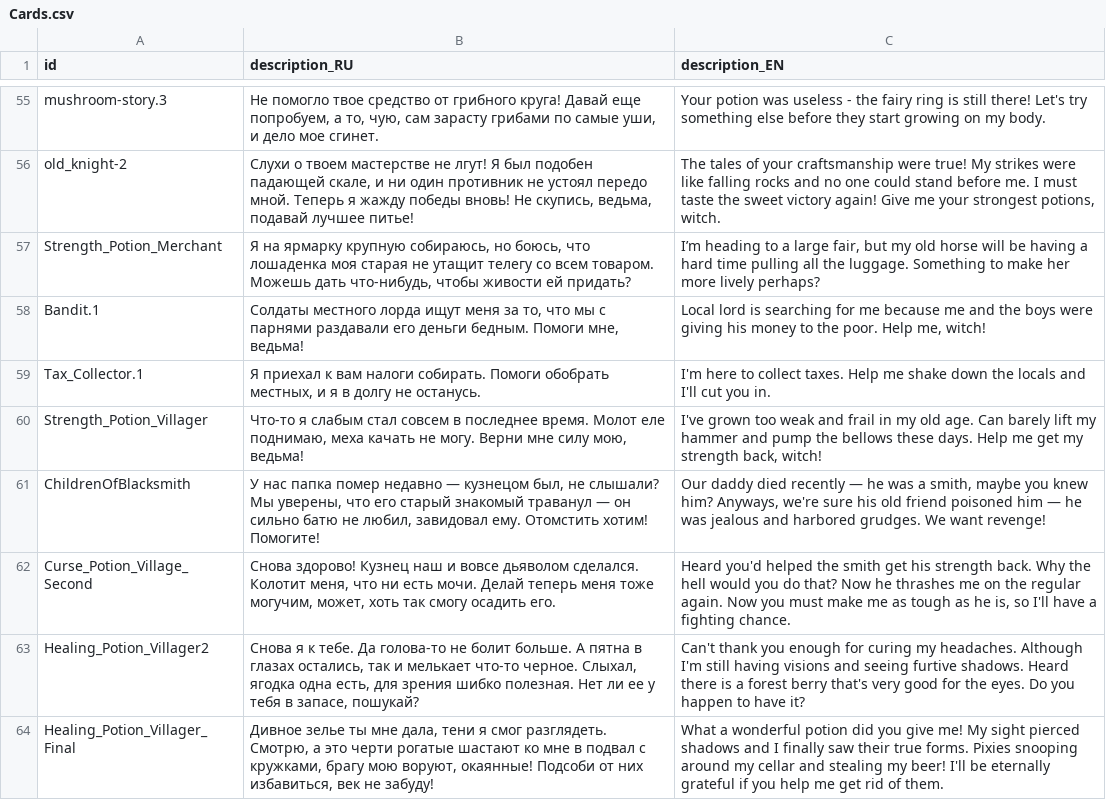
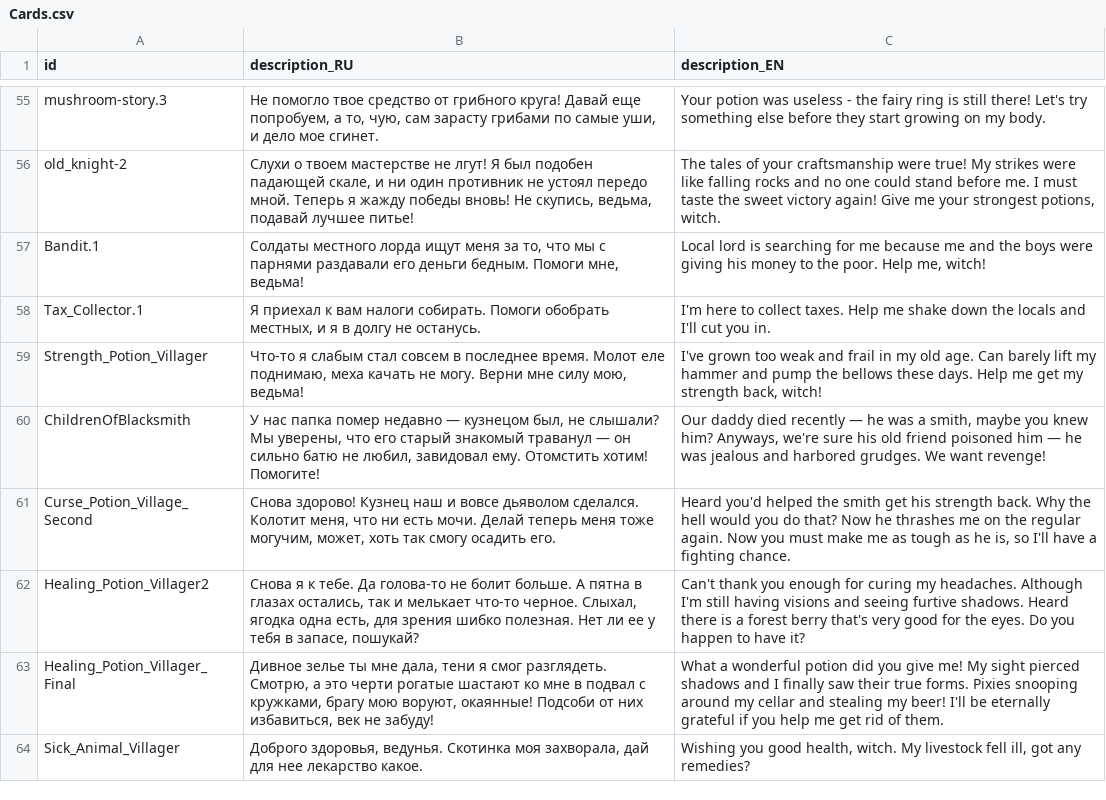
Before and after one commit to MoreenTissedy/LudumDare50, a CSV file: Cauldron/Assets/Localize/Cards.csv, drawn as a sheet; only a part is shown, gaps mark what is left out; the shorter side is filled out with more unchanged rows; the diff names each change by its address in the sheet, - before the commit and + after, or states it on an @@ line.

```diff
--- a/Cauldron/Assets/Localize/Cards.csv
+++ b/Cauldron/Assets/Localize/Cards.csv
-row 57: Strength_Potion_Merchant | Я на ярмарку крупную собираюсь, но боюсь, что лошаденка моя старая не утащит телегу со всем товаром. Можешь дать что-нибудь, чтобы живости ей придать? | I’m heading to a large fair, but my old horse will be having a hard time pulling all the luggage. Something to make her more lively perhaps?
```
Also changed, not shown: Cauldron/Assets/Localize/Events.csv, 22 other files.
